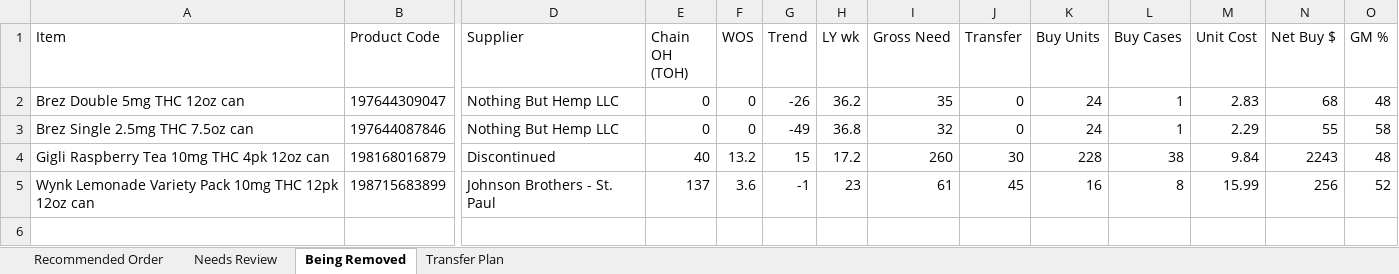
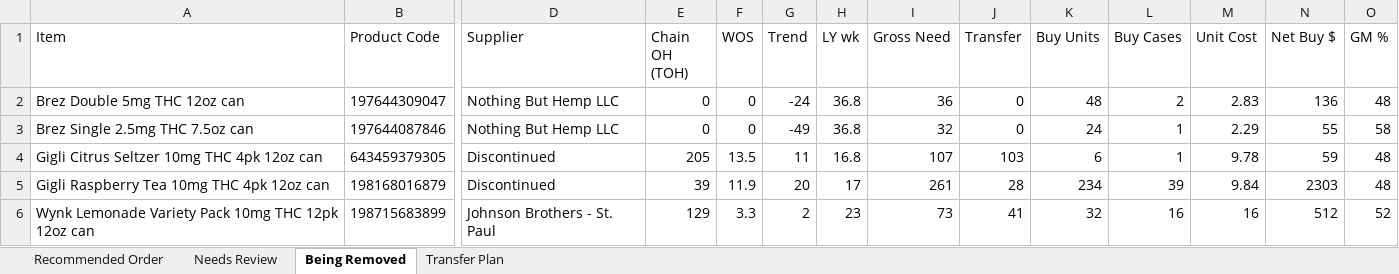
Before and after one commit to Akuklok/thc-dashboard, an Excel workbook: data/THC Recommended Order.xlsx, sheet Being Removed, drawn as a sheet; only a part is shown, gaps mark what is left out; values as stored, in another font and other column widths than the file's, no borders; addresses are those after the commit; rows hold the shown columns only; the diff names each change by its address in the sheet, - before the commit and + after, or states it on an @@ line.

```diff
--- a/data/THC Recommended Order.xlsx (sheet Being Removed)
+++ b/data/THC Recommended Order.xlsx (sheet Being Removed)
-G2 (Trend): -26
+G2 (Trend): -24
-H2 (LY wk): 36.2
+H2 (LY wk): 36.8
-I2 (Gross Need): 35
+I2 (Gross Need): 36
-K2 (Buy Units): 24
+K2 (Buy Units): 48
-L2 (Buy Cases): 1
+L2 (Buy Cases): 2
-N2 (Net Buy $): 68
+N2 (Net Buy $): 136
+row 4: Gigli Citrus Seltzer 10mg THC 4pk 12oz can | 643459379305 | Discontinued | 205 | 13.5 | 11 | 16.8 | 107 | 103 | 6 | 1 | 9.78 | 59 | 48
-E5 (Chain OH (TOH)): 40
+E5 (Chain OH (TOH)): 39
-F5 (WOS): 13.2
+F5 (WOS): 11.9
-G5 (Trend): 15
+G5 (Trend): 20
-H5 (LY wk): 17.2
+H5 (LY wk): 17
-I5 (Gross Need): 260
+I5 (Gross Need): 261
-J5 (Transfer): 30
+J5 (Transfer): 28
-K5 (Buy Units): 228
+K5 (Buy Units): 234
-L5 (Buy Cases): 38
+L5 (Buy Cases): 39
-N5 (Net Buy $): 2243
+N5 (Net Buy $): 2303
-E6 (Chain OH (TOH)): 137
+E6 (Chain OH (TOH)): 129
-F6 (WOS): 3.6
+F6 (WOS): 3.3
-G6 (Trend): -1
+G6 (Trend): 2
-I6 (Gross Need): 61
+I6 (Gross Need): 73
-J6 (Transfer): 45
+J6 (Transfer): 41
-K6 (Buy Units): 16
+K6 (Buy Units): 32
-L6 (Buy Cases): 8
+L6 (Buy Cases): 16
-M6 (Unit Cost): 15.99
+M6 (Unit Cost): 16
-N6 (Net Buy $): 256
+N6 (Net Buy $): 512
```
Also changed, not shown: sheet Transfer Plan, sheet Recommended Order, sheet Needs Review.
